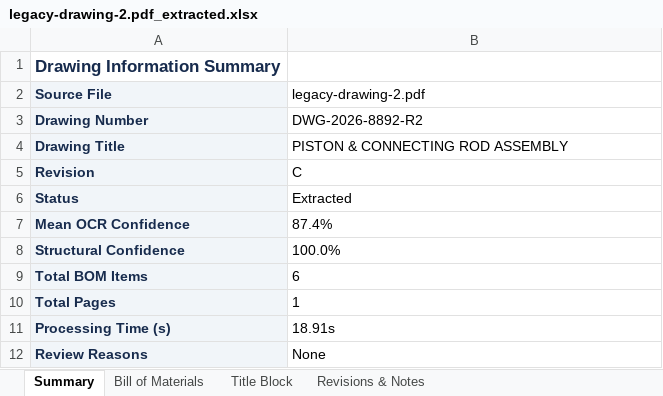
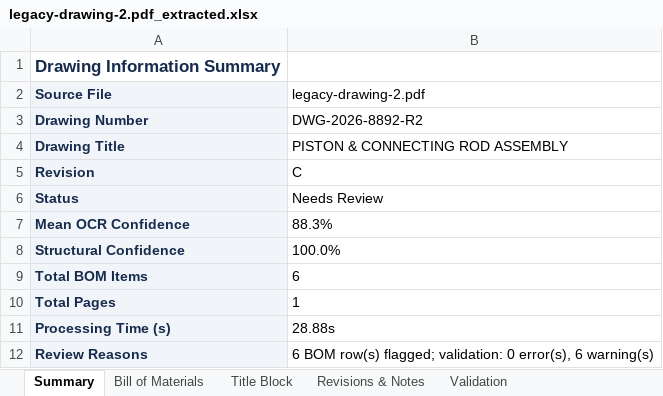
Before and after one commit to greesh1912/BOM-EXTRACTOR, an Excel workbook: storage/exports/legacy-drawing-2.pdf_extracted.xlsx, sheet Summary, drawn as a sheet; values as stored, in another font and other column widths than the file's, no borders; the diff names each change by its address in the sheet, - before the commit and + after, or states it on an @@ line.

```diff
--- a/storage/exports/legacy-drawing-2.pdf_extracted.xlsx (sheet Summary)
+++ b/storage/exports/legacy-drawing-2.pdf_extracted.xlsx (sheet Summary)
+sheet tab: Validation
-B6 (legacy-drawing-2.pdf): Extracted
+B6 (legacy-drawing-2.pdf): Needs Review
-B7 (legacy-drawing-2.pdf): 87.4%
+B7 (legacy-drawing-2.pdf): 88.3%
-B11 (legacy-drawing-2.pdf): 18.91s
+B11 (legacy-drawing-2.pdf): 28.88s
-B12 (legacy-drawing-2.pdf): None
+B12 (legacy-drawing-2.pdf): 6 BOM row(s) flagged; validation: 0 error(s), 6 warning(s)
```
Also changed, not shown: sheet Bill of Materials, sheet Title Block, sheet Revisions & Notes, 16 other files.
